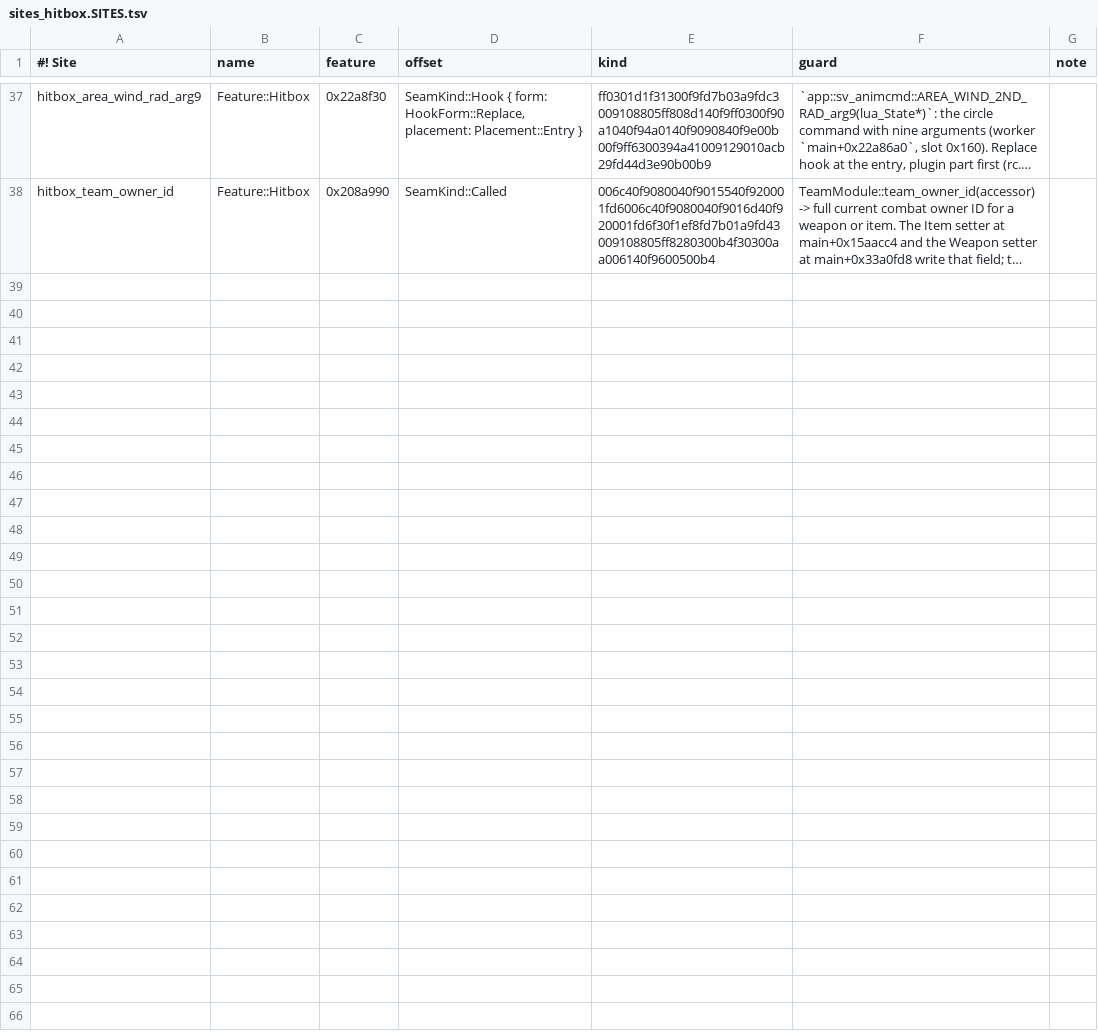
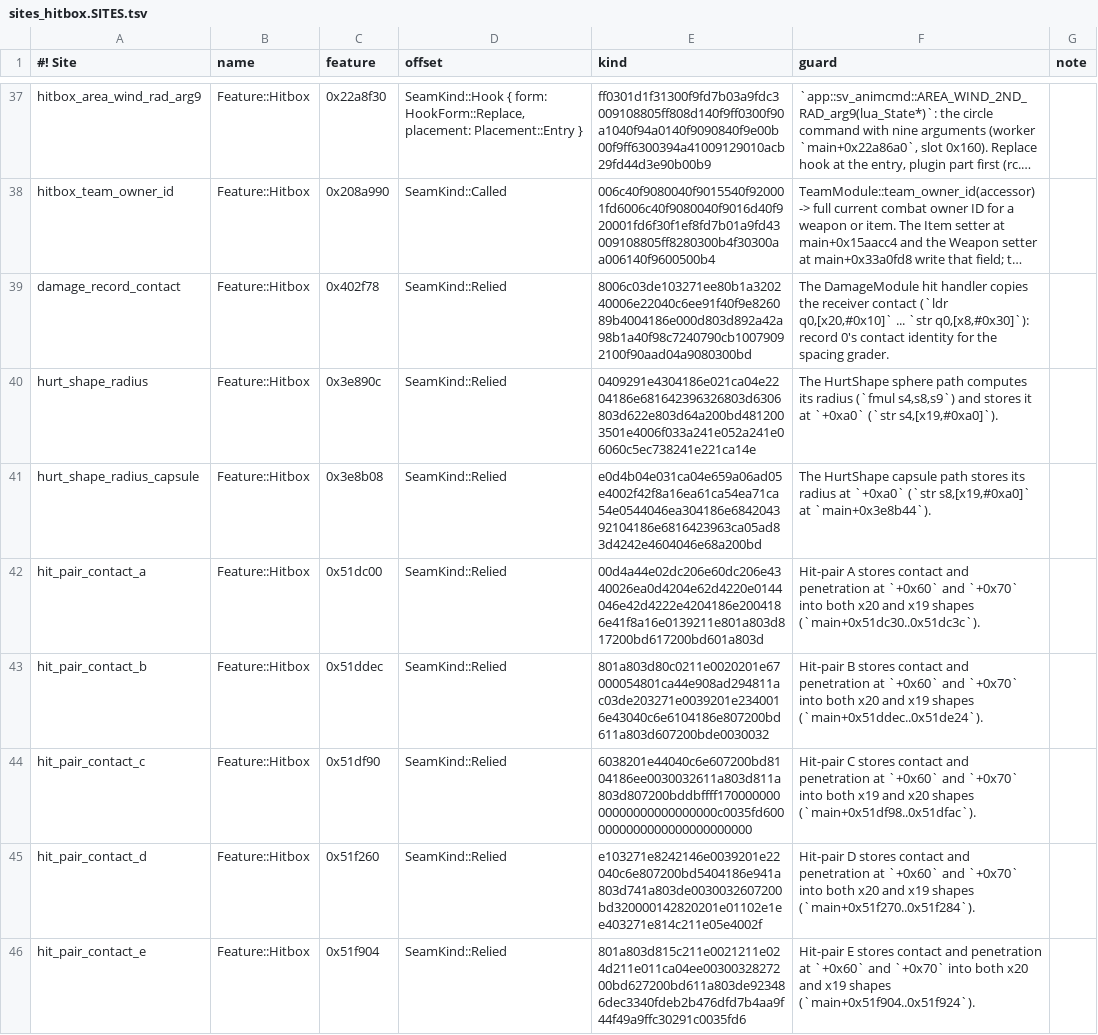
Before and after one commit to crashbandicode/TrainingRoomsForUltimate, a TSV file: data/tables/sites_hitbox.SITES.tsv, drawn as a sheet; only a part is shown, gaps mark what is left out; long unchanged cells end in …; the diff names each change by its address in the sheet, - before the commit and + after, or states it on an @@ line.

Commit message:
test: add spacing grader contact probes
(cherry picked from commit f585e2038f9f96567b981c5b3861391601c0b9bf)
(cherry picked from commit 6a000920c486185b786ec2e090238ea6d89962a8)

```diff
--- a/data/tables/sites_hitbox.SITES.tsv
+++ b/data/tables/sites_hitbox.SITES.tsv
+row 39: damage_record_contact | Feature::Hitbox | 0x402f78 | SeamKind::Relied | 8006c03de103271ee80b1a320240006e22040c6ee91f40f9e826089b4004186e000d803d892a42a98b1a40f98c7240790cb10079092100f90aad04a9080300bd | The DamageModule hit handler copies the receiver contact (`ldr q0,[x20,#0x10]` ... `str q0,[x8,#0x30]`): record 0's contact identity for the spacing grader.
+row 40: hurt_shape_radius | Feature::Hitbox | 0x3e890c | SeamKind::Relied | 0409291e4304186e021ca04e2204186e681642396326803d6306803d622e803d64a200bd4812003501e4006f033a241e052a241e06060c5ec738241e221ca14e | The HurtShape sphere path computes its radius (`fmul s4,s8,s9`) and stores it at `+0xa0` (`str s4,[x19,#0xa0]`).
+row 41: hurt_shape_radius_capsule | Feature::Hitbox | 0x3e8b08 | SeamKind::Relied | e0d4b04e031ca04e659a06ad05e4002f42f8a16ea61ca54ea71ca54e0544046ea304186e684204392104186e6816423963ca05ad83d4242e4604046e68a200bd | The HurtShape capsule path stores its radius at `+0xa0` (`str s8,[x19,#0xa0]` at `main+0x3e8b44`).
+row 42: hit_pair_contact_a | Feature::Hitbox | 0x51dc00 | SeamKind::Relied | 00d4a44e02dc206e60dc206e4340026ea0d4204e62d4220e0144046e42d4222e4204186e2004186e41f8a16e0139211e801a803d817200bd617200bd601a803d | Hit-pair A stores contact and penetration at `+0x60` and `+0x70` into both x20 and x19 shapes (`main+0x51dc30..0x51dc3c`).
+row 43: hit_pair_contact_b | Feature::Hitbox | 0x51ddec | SeamKind::Relied | 801a803d80c0211e0020201e67000054801ca44e908ad294811ac03de203271e0039201e2340016e43040c6e6104186e807200bd611a803d607200bde0030032 | Hit-pair B stores contact and penetration at `+0x60` and `+0x70` into both x20 and x19 shapes (`main+0x51ddec..0x51de24`).
+row 44: hit_pair_contact_c | Feature::Hitbox | 0x51df90 | SeamKind::Relied | 6038201e44040c6e607200bd8104186ee0030032611a803d811a803d807200bddbffff17000000000000000000000000c0035fd6000000000000000000000000 | Hit-pair C stores contact and penetration at `+0x60` and `+0x70` into both x19 and x20 shapes (`main+0x51df98..0x51dfac`).
+row 45: hit_pair_contact_d | Feature::Hitbox | 0x51f260 | SeamKind::Relied | e103271e8242146e0039201e22040c6e807200bd5404186e941a803d741a803de0030032607200bd320000142820201e01102e1ee403271e814c211e05e4002f | Hit-pair D stores contact and penetration at `+0x60` and `+0x70` into both x20 and x19 shapes (`main+0x51f270..0x51f284`).
+row 46: hit_pair_contact_e | Feature::Hitbox | 0x51f904 | SeamKind::Relied | 801a803d815c211e0021211e024d211e011ca04ee0030032827200bd627200bd611a803de923486dec3340fdeb2b476dfd7b4aa9f44f49a9ffc30291c0035fd6 | Hit-pair E stores contact and penetration at `+0x60` and `+0x70` into both x20 and x19 shapes (`main+0x51f904..0x51f924`).
```
Also changed, not shown: 10 other files.
